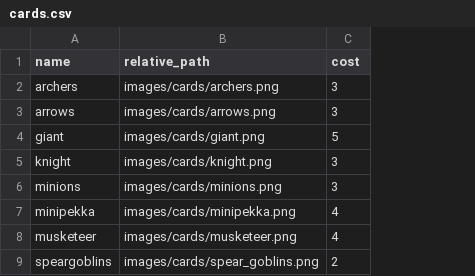
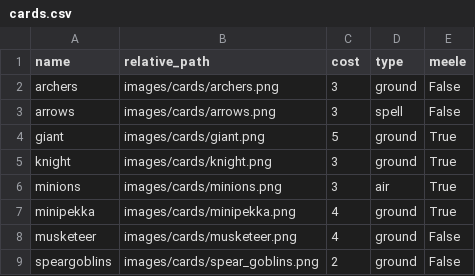
Before and after one commit to aff3npirat/AIRoyale-Bot, a CSV file: data/cards.csv, drawn as a sheet; the diff names each change by its address in the sheet, - before the commit and + after, or states it on an @@ line.

Commit message:
Add more versataile card placement

```diff
--- a/data/cards.csv
+++ b/data/cards.csv
+column D (type), rows 2-9: ground | spell | ground | ground | air | ground | ground | ground
+column E (meele), rows 2-9: False | False | True | True | True | True | False | False
```
Also changed, not shown: 3 other files.
